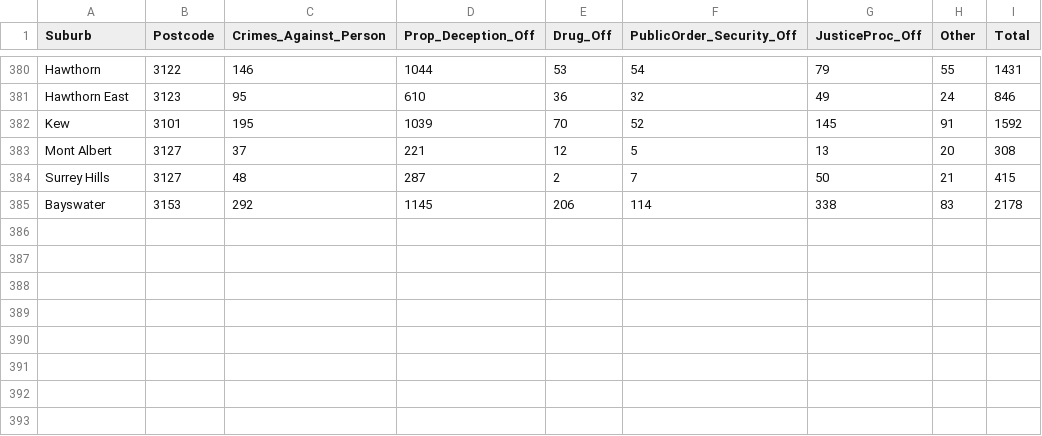
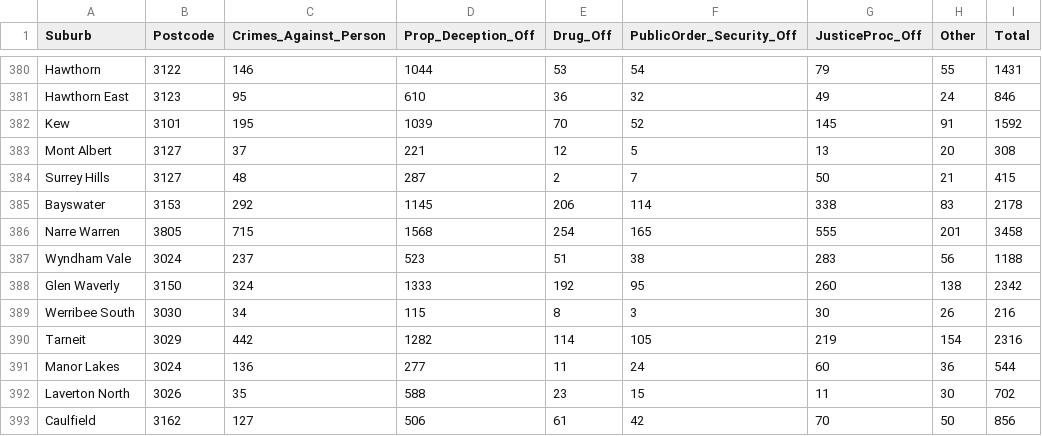
Before and after one commit to angeltjo/group12, a CSV file: data/Suburb Crime Rates 2021.csv, drawn as a sheet; only a part is shown, gaps mark what is left out.

Commit message:
Update Suburb Crime Rates 2021.csv

```diff
--- a/data/Suburb Crime Rates 2021.csv
+++ b/data/Suburb Crime Rates 2021.csv
@@ -385 +385,9 @@ Surrey Hills,3127,48,287,2,7,50,21,415
 Bayswater,3153,292,1145,206,114,338,83,2178
+Narre Warren,3805,715,1568,254,165,555,201,3458
+Wyndham Vale,3024,237,523,51,38,283,56,1188
+Glen Waverly,3150,324,1333,192,95,260,138,2342
+Werribee South,3030,34,115,8,3,30,26,216
+Tarneit,3029,442,1282,114,105,219,154,2316
+Manor Lakes,3024,136,277,11,24,60,36,544
+Laverton North,3026,35,588,23,15,11,30,702
+Caulfield,3162,127,506,61,42,70,50,856
```
